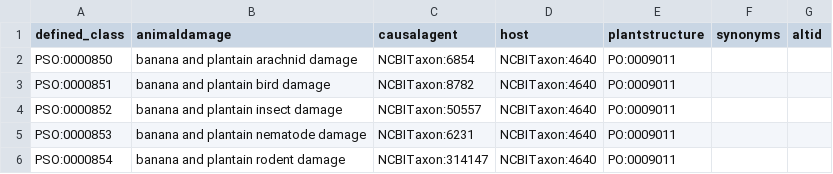
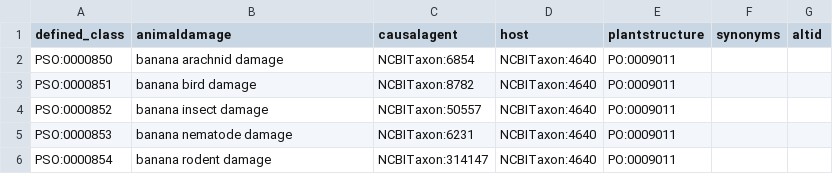
Before and after one commit to Planteome/plant-stress-ontology, a TSV file: src/patterns/data/default/banana_animaldamage.tsv, drawn as a sheet.

```diff
--- a/src/patterns/data/default/banana_animaldamage.tsv
+++ b/src/patterns/data/default/banana_animaldamage.tsv
@@ -1,6 +1,6 @@
 defined_class	animaldamage	causalagent	host	plantstructure	synonyms	altid
-PSO:0000850	banana and plantain arachnid damage	NCBITaxon:6854	NCBITaxon:4640	PO:0009011		
-PSO:0000851	banana and plantain bird damage	NCBITaxon:8782	NCBITaxon:4640	PO:0009011		
-PSO:0000852	banana and plantain insect damage	NCBITaxon:50557	NCBITaxon:4640	PO:0009011		
-PSO:0000853	banana and plantain nematode damage	NCBITaxon:6231	NCBITaxon:4640	PO:0009011		
-PSO:0000854	banana and plantain rodent damage	NCBITaxon:314147	NCBITaxon:4640	PO:0009011		
+PSO:0000850	banana arachnid damage	NCBITaxon:6854	NCBITaxon:4640	PO:0009011		
+PSO:0000851	banana bird damage	NCBITaxon:8782	NCBITaxon:4640	PO:0009011		
+PSO:0000852	banana insect damage	NCBITaxon:50557	NCBITaxon:4640	PO:0009011		
+PSO:0000853	banana nematode damage	NCBITaxon:6231	NCBITaxon:4640	PO:0009011		
+PSO:0000854	banana rodent damage	NCBITaxon:314147	NCBITaxon:4640	PO:0009011		
```
Also changed, not shown: src/patterns/data/default/banana_disease.tsv.
